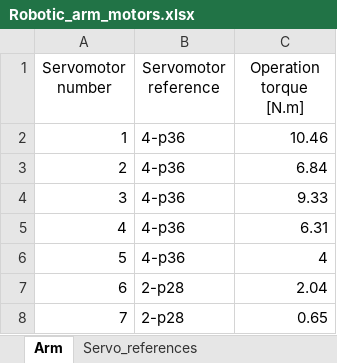
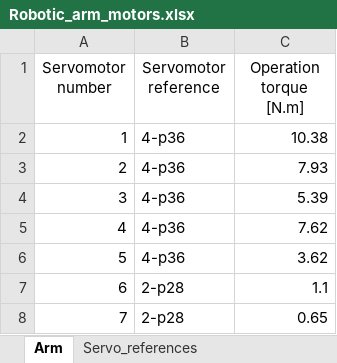
Before and after one commit to Tilaguy/Personal-proyects, an Excel workbook: Robotic_arm_motors.xlsx, sheet Arm, drawn as a sheet; values as stored, in another font and other column widths than the file's, no borders; the diff names each change by its address in the sheet, - before the commit and + after, or states it on an @@ line.

```diff
--- a/Robotic_arm_motors.xlsx (sheet Arm)
+++ b/Robotic_arm_motors.xlsx (sheet Arm)
-C2 (Operation torque [N.m]): 10.46
+C2 (Operation torque [N.m]): 10.38
-C3 (Operation torque [N.m]): 6.84
+C3 (Operation torque [N.m]): 7.93
-C4 (Operation torque [N.m]): 9.33
+C4 (Operation torque [N.m]): 5.39
-C5 (Operation torque [N.m]): 6.31
+C5 (Operation torque [N.m]): 7.62
-C6 (Operation torque [N.m]): 4
+C6 (Operation torque [N.m]): 3.62
-C7 (Operation torque [N.m]): 2.04
+C7 (Operation torque [N.m]): 1.1
```
Also changed, not shown: 2 other files.
